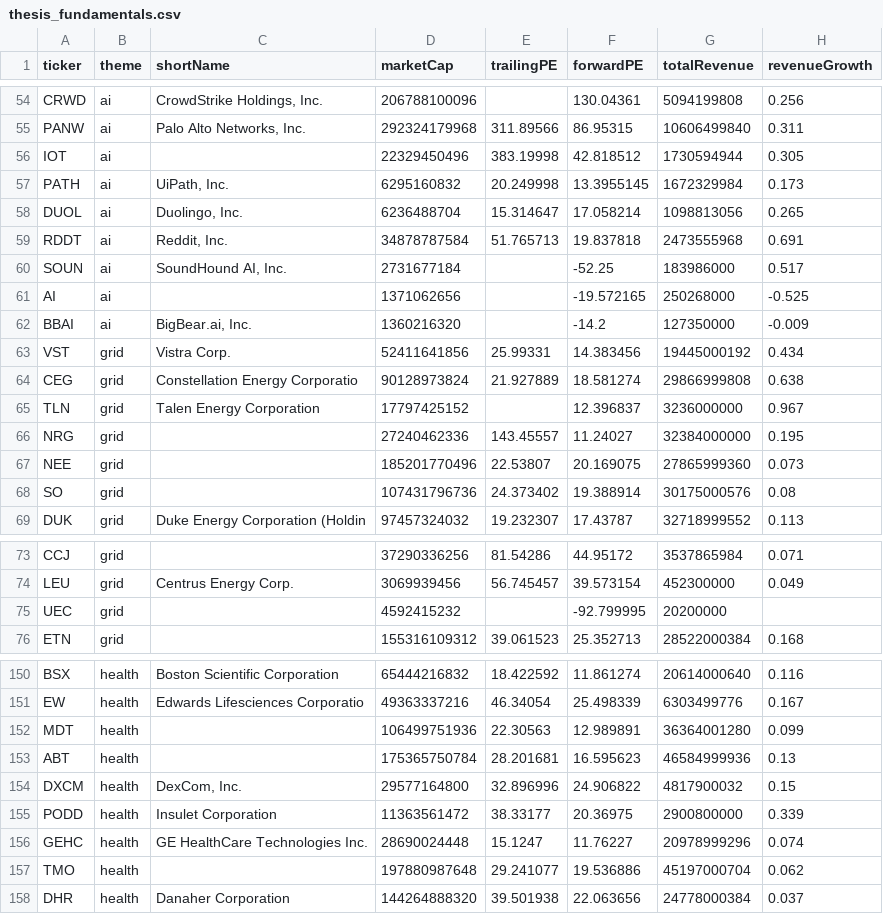
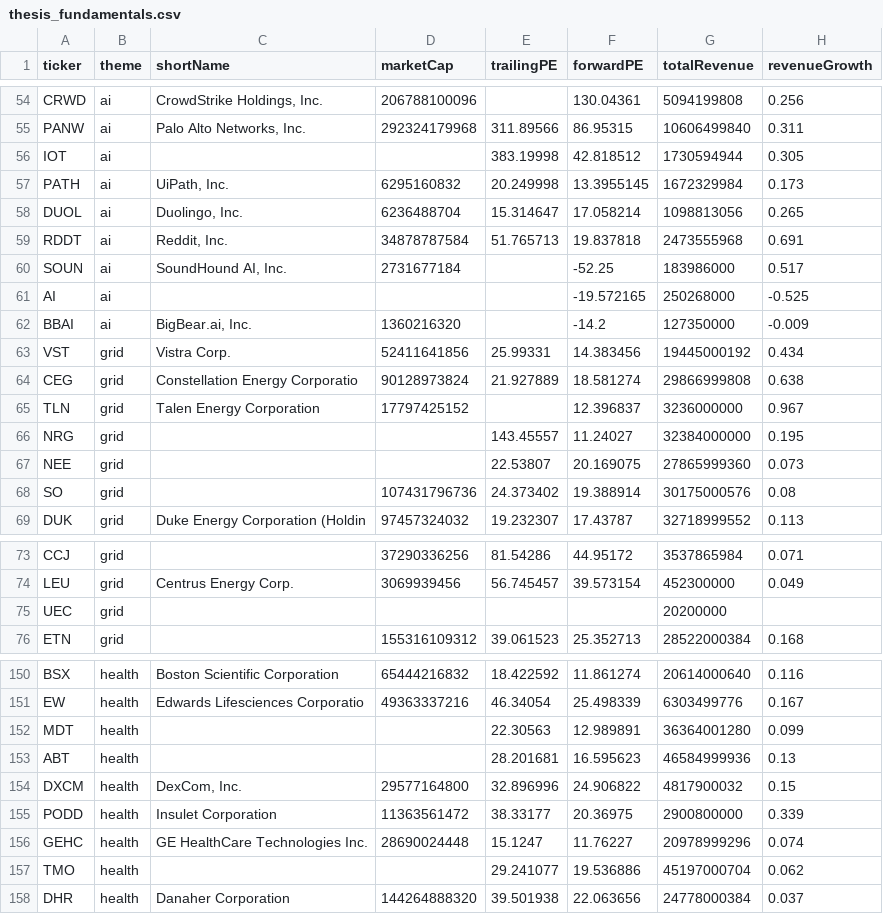
Before and after one commit to huczchen-max/vbt-private, a CSV file: thesis_fundamentals.csv, drawn as a sheet; only a part is shown, gaps mark what is left out; the diff covers the shown part only; the diff names each change by its address in the sheet, - before the commit and + after, or states it on an @@ line.

```diff
--- a/thesis_fundamentals.csv
+++ b/thesis_fundamentals.csv
-D56 (marketCap): 22329450496
+D56 (marketCap): (empty)
-D61 (marketCap): 1371062656
+D61 (marketCap): (empty)
-D66 (marketCap): 27240462336
+D66 (marketCap): (empty)
-D67 (marketCap): 185201770496
+D67 (marketCap): (empty)
-D75 (marketCap): 4592415232
+D75 (marketCap): (empty)
-F75 (forwardPE): -92.799995
+F75 (forwardPE): (empty)
-D152 (marketCap): 106499751936
+D152 (marketCap): (empty)
-D153 (marketCap): 175365750784
+D153 (marketCap): (empty)
-D157 (marketCap): 197880987648
+D157 (marketCap): (empty)
```
Also changed, not shown: 8 edited cells elsewhere in this file.
